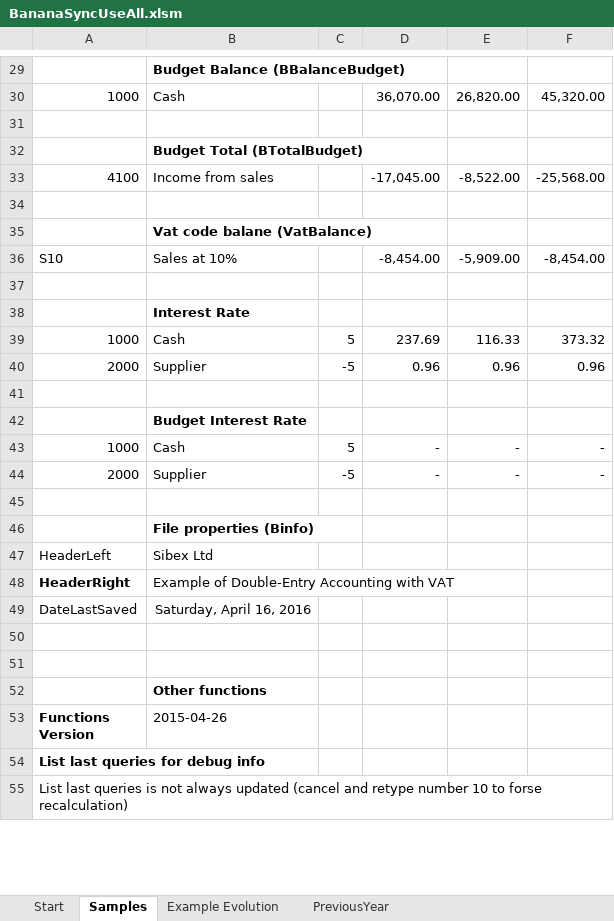
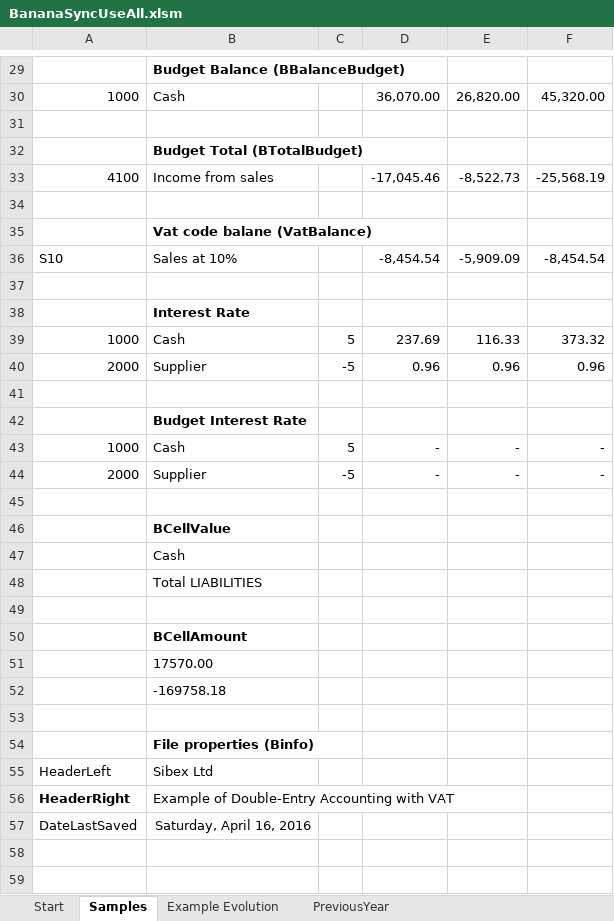
Before and after one commit to BananaAccounting/General, an Excel workbook: ExcelFunctions/BananaSyncUseAll.xlsm, sheet Samples, drawn as a sheet; only a part is shown, gaps mark what is left out; the shorter side is filled out with more unchanged rows; values as stored, in another font and other column widths than the file's, no borders; the diff covers the shown part only; the diff names each change by its address in the sheet, - before the commit and + after, or states it on an @@ line.

```diff
--- a/ExcelFunctions/BananaSyncUseAll.xlsm (sheet Samples)
+++ b/ExcelFunctions/BananaSyncUseAll.xlsm (sheet Samples)
-D33: -17,045.00
+D33: -17,045.46
-E33: -8,522.00
+E33: -8,522.73
-F33: -25,568.00
+F33: -25,568.19
-D36: -8,454.00
+D36: -8,454.54
-E36: -5,909.00
+E36: -5,909.09
-F36: -8,454.00
+F36: -8,454.54
+row 45: (empty)
+row 46:  | BCellValue
+row 47:  | Cash
+row 48:  | Total LIABILITIES
+row 49: (empty)
+row 50:  | BCellAmount
+row 51:  | 17570.00
+row 52:  | -169758.18
```
Also changed, not shown: 24 edited cells elsewhere in this sheet, sheet Example Evolution, sheet PreviousYear, formulas that keep their value, charts or pictures, ExcelFunctions/BananaSync.xlsm, 2 other files.
